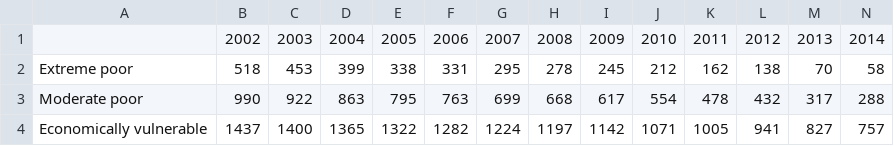
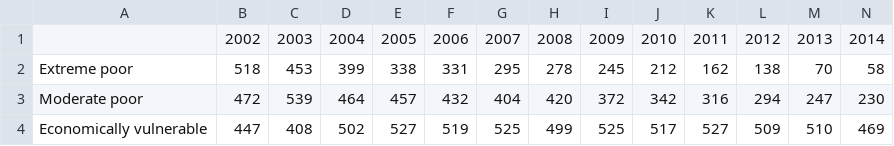
Before and after one commit to EAPTSD/eap-pov-article-2019, a CSV file: src/data/StackedAreaGraphData/eap_economic_class.csv, drawn as a sheet; only a part is shown; the diff covers the shown part only; the diff names each change by its address in the sheet, - before the commit and + after, or states it on an @@ line.

Commit message:
Revising data from new stacked area graph

```diff
--- a/src/data/StackedAreaGraphData/eap_economic_class.csv
+++ b/src/data/StackedAreaGraphData/eap_economic_class.csv
-B3: 990
+B3: 472
-C3: 922
+C3: 539
-D3: 863
+D3: 464
-E3: 795
+E3: 457
-F3: 763
+F3: 432
-G3: 699
+G3: 404
-H3: 668
+H3: 420
-I3: 617
+I3: 372
-J3: 554
+J3: 342
-K3: 478
+K3: 316
-L3: 432
+L3: 294
-M3: 317
+M3: 247
-N3: 288
+N3: 230
-B4: 1437
+B4: 447
-C4: 1400
+C4: 408
-D4: 1365
+D4: 502
-E4: 1322
+E4: 527
-F4: 1282
+F4: 519
-G4: 1224
+G4: 525
-H4: 1197
+H4: 499
-I4: 1142
+I4: 525
-J4: 1071
+J4: 517
-K4: 1005
+K4: 527
-L4: 941
+L4: 509
-M4: 827
+M4: 510
-N4: 757
+N4: 469
```
Also changed, not shown: 46 edited cells elsewhere in this file, src/data/StackedAreaGraphData/eap_ex_china_economic_class.csv, 3 other files.
